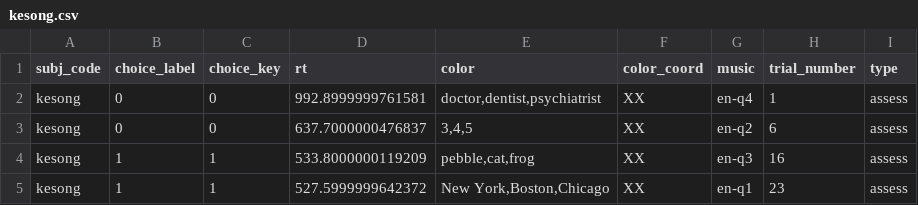
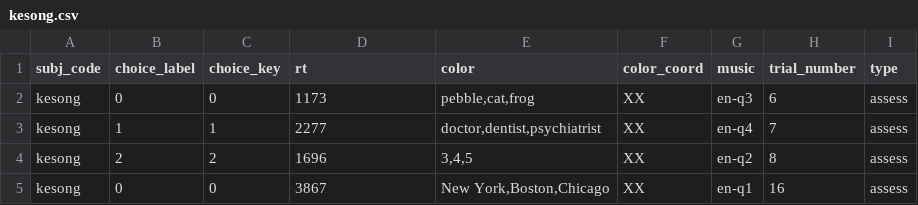
Before and after one commit to cksteven/task_hosting_jsPsych, a CSV file: tasks/colormusic/prod/data1/kesong.csv, drawn as a sheet.

```diff
--- a/tasks/colormusic/prod/data1/kesong.csv
+++ b/tasks/colormusic/prod/data1/kesong.csv
@@ -1,5 +1,5 @@
 subj_code,choice_label,choice_key,rt,color,color_coord,music,trial_number,type
-kesong,0,0,992.8999999761581,"doctor,dentist,psychiatrist",XX,en-q4,1,assess
-kesong,0,0,637.7000000476837,"3,4,5",XX,en-q2,6,assess
-kesong,1,1,533.8000000119209,"pebble,cat,frog",XX,en-q3,16,assess
-kesong,1,1,527.5999999642372,"New York,Boston,Chicago",XX,en-q1,23,assess
+kesong,0,0,1173,"pebble,cat,frog",XX,en-q3,6,assess
+kesong,1,1,2277,"doctor,dentist,psychiatrist",XX,en-q4,7,assess
+kesong,2,2,1696,"3,4,5",XX,en-q2,8,assess
+kesong,0,0,3867,"New York,Boston,Chicago",XX,en-q1,16,assess
```
Also changed, not shown: tasks/colormusic/prod/trial_list_counts.csv, tasks/colormusic/prod/trials/kesong.csv, 6 other files.
